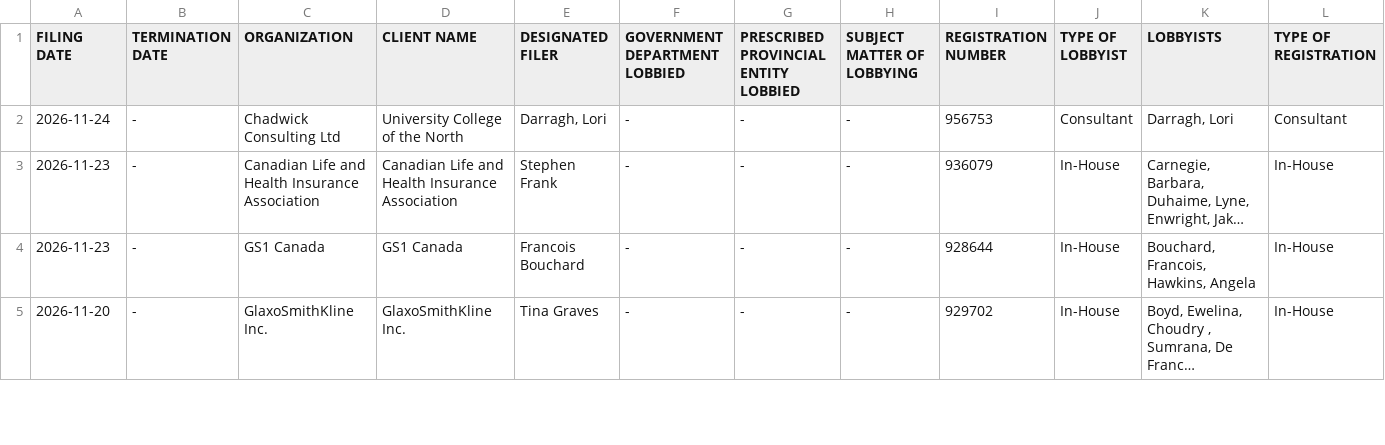
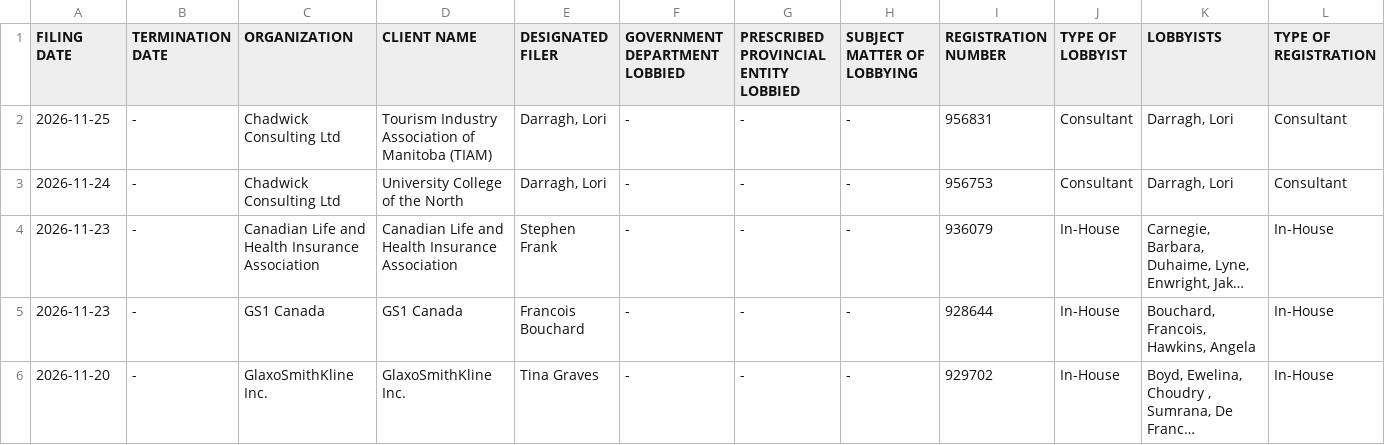
Before and after one commit to J7892/canada-lobbyist-tracker, a CSV file: manitoba/manitoba_lobbyists_historical.csv, drawn as a sheet; only a part is shown; long unchanged cells end in …; rows hold the shown columns only; the diff names each change by its address in the sheet, - before the commit and + after, or states it on an @@ line.

```diff
--- a/manitoba/manitoba_lobbyists_historical.csv
+++ b/manitoba/manitoba_lobbyists_historical.csv
+row 2: 2026-11-25 | - | Chadwick Consulting Ltd | Tourism Industry Association of Manitoba (TIAM) | Darragh, Lori | - | - | - | 956831 | Consultant | Darragh, Lori | Consultant
```
Also changed, not shown: new_brunswick/new_brunswick_lobbyists_historical.csv, 5 other files.
